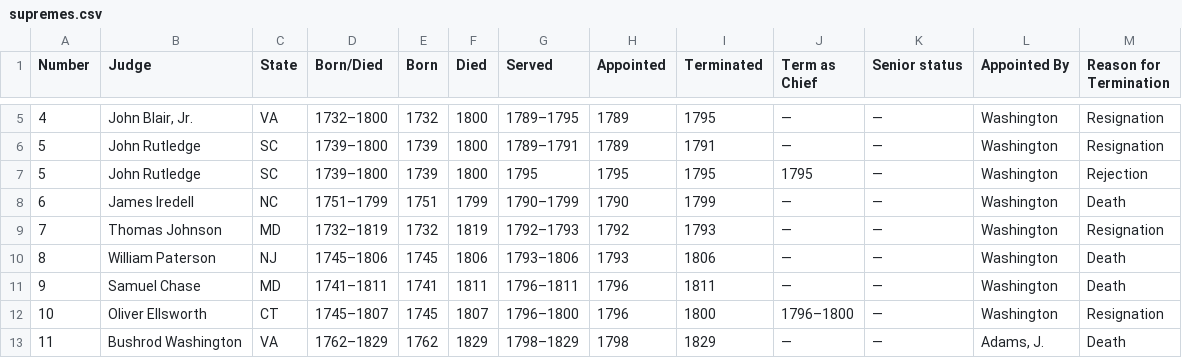
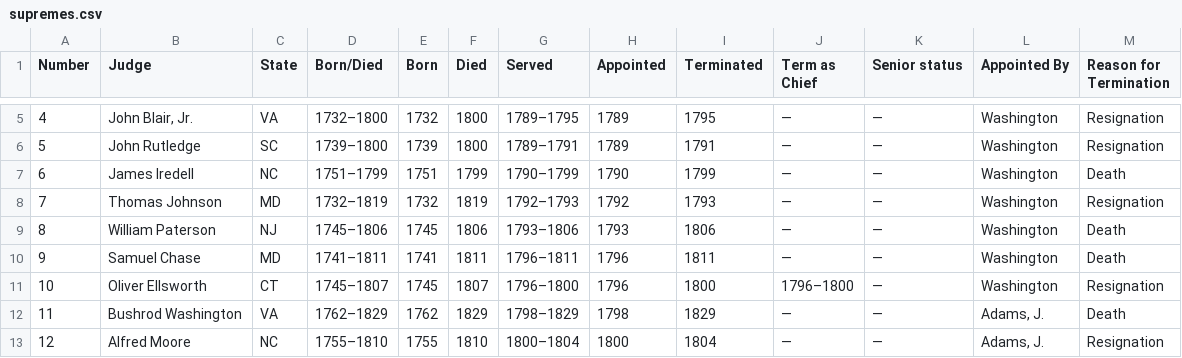
Before and after one commit to eyeseast/visible-data, a CSV file: data/supremes.csv, drawn as a sheet; only a part is shown, gaps mark what is left out; the shorter side is filled out with more unchanged rows.

Commit message:
Dropped Rutlege's short run as chief

```diff
--- a/data/supremes.csv
+++ b/data/supremes.csv
@@ -6,3 +6,2 @@ Number,Judge,State,Born/Died,Born,Died,Served,Appointed,Terminated,Term as Chief
 5,John Rutledge,SC,1739–1800,1739,1800,1789–1791,1789,1791,—,—,Washington,Resignation
-5,John Rutledge,SC,1739–1800,1739,1800,1795,1795,1795,1795,—,Washington,Rejection
 6,James Iredell,NC,1751–1799,1751,1799,1790–1799,1790,1799,—,—,Washington,Death
```
